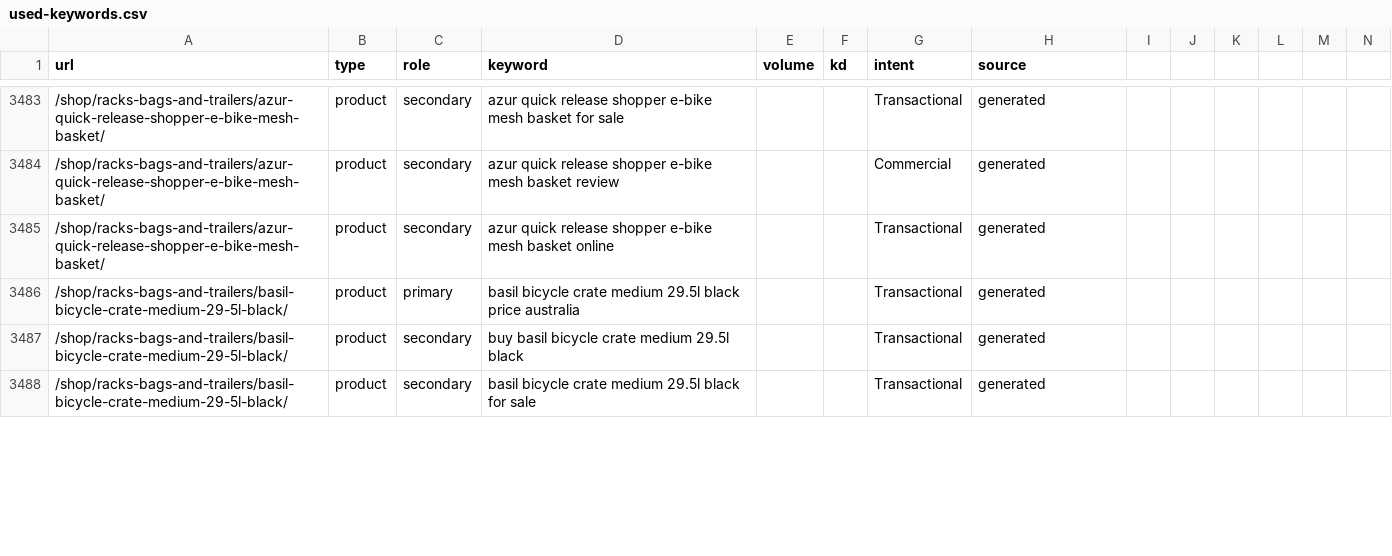
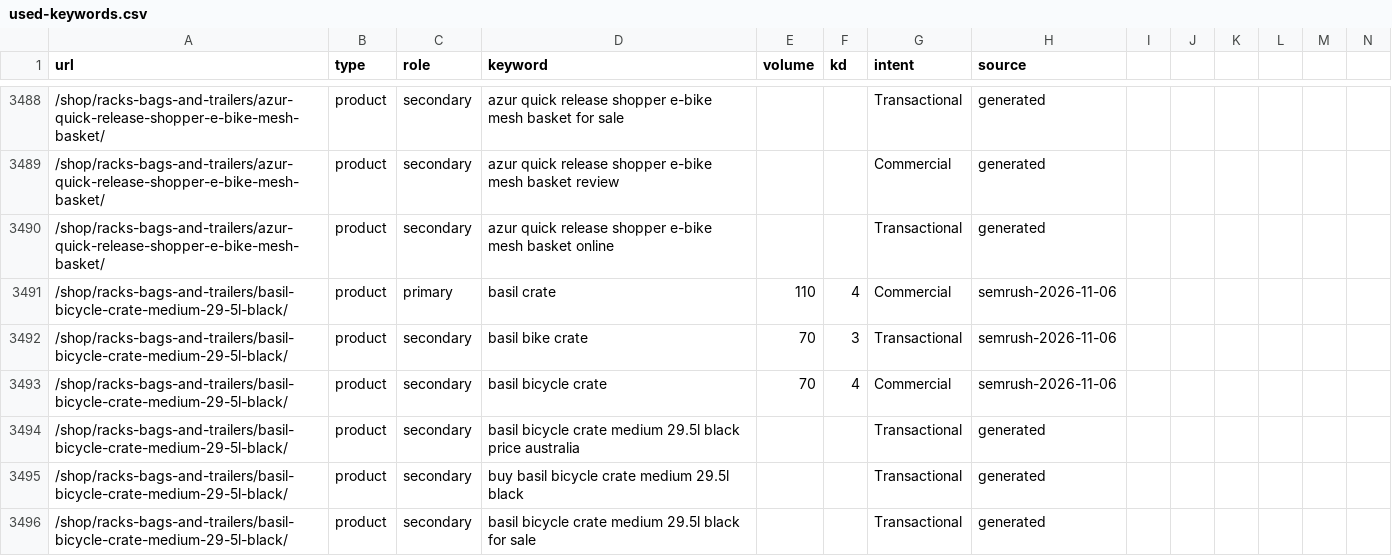
Before and after one commit to acecarts01/Torque-E---Bikes, a CSV file: docs/used-keywords.csv, drawn as a sheet; only a part is shown, gaps mark what is left out; addresses are those after the commit; rows hold the shown columns only; the diff covers the shown part only; the diff names each change by its address in the sheet, - before the commit and + after, or states it on an @@ line.

```diff
--- a/docs/used-keywords.csv
+++ b/docs/used-keywords.csv
+row 3491: /shop/racks-bags-and-trailers/basil-bicycle-crate-medium-29-5l-black/ | product | primary | basil crate | 110 | 4 | Commercial | semrush-2026-11-06
+row 3492: /shop/racks-bags-and-trailers/basil-bicycle-crate-medium-29-5l-black/ | product | secondary | basil bike crate | 70 | 3 | Transactional | semrush-2026-11-06
+row 3493: /shop/racks-bags-and-trailers/basil-bicycle-crate-medium-29-5l-black/ | product | secondary | basil bicycle crate | 70 | 4 | Commercial | semrush-2026-11-06
-C3494 (role): primary
+C3494 (role): secondary
```
Also changed, not shown: 9 added rows, 5 removed rows, 2 moved rows and 17 edited cells elsewhere in this file, 9 other files.
